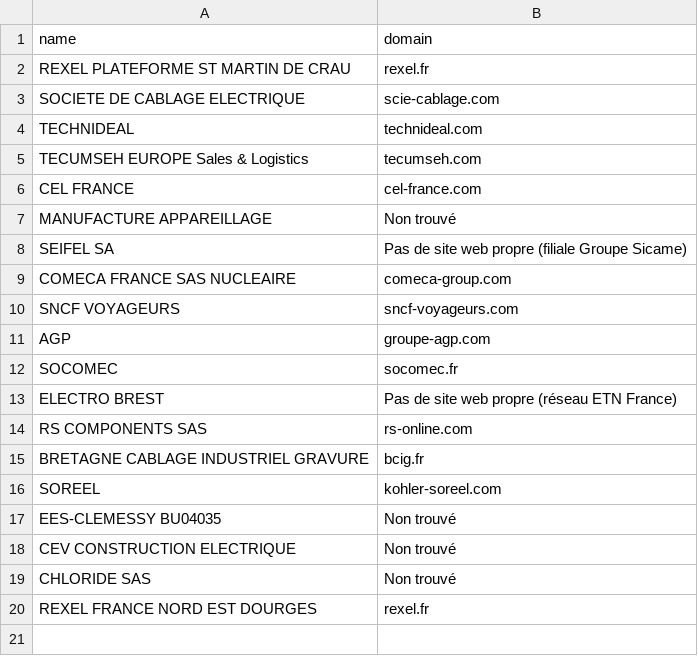
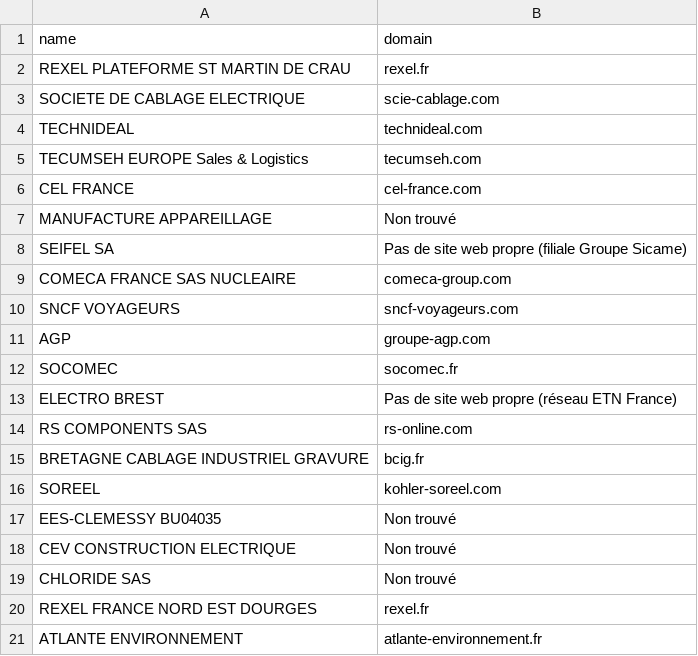
Before and after one commit to fgaurat/python_11052026, a CSV file: sites_web_societes.csv, drawn as a sheet.

```diff
--- a/sites_web_societes.csv
+++ b/sites_web_societes.csv
@@ -20 +20,2 @@ CHLORIDE SAS;Non trouvé
 REXEL FRANCE NORD EST DOURGES;rexel.fr
+ATLANTE ENVIRONNEMENT;atlante-environnement.fr
```
Also changed, not shown: tp_scrap/sites_web_societes.csv, 36 other files.
